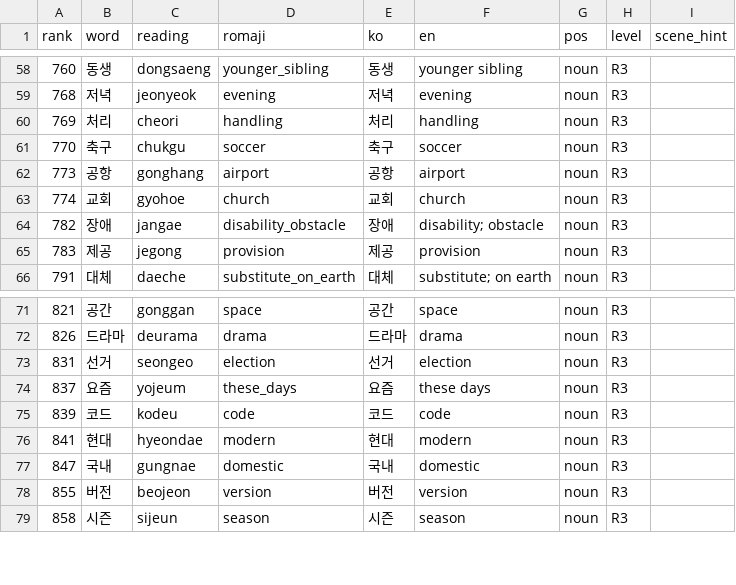
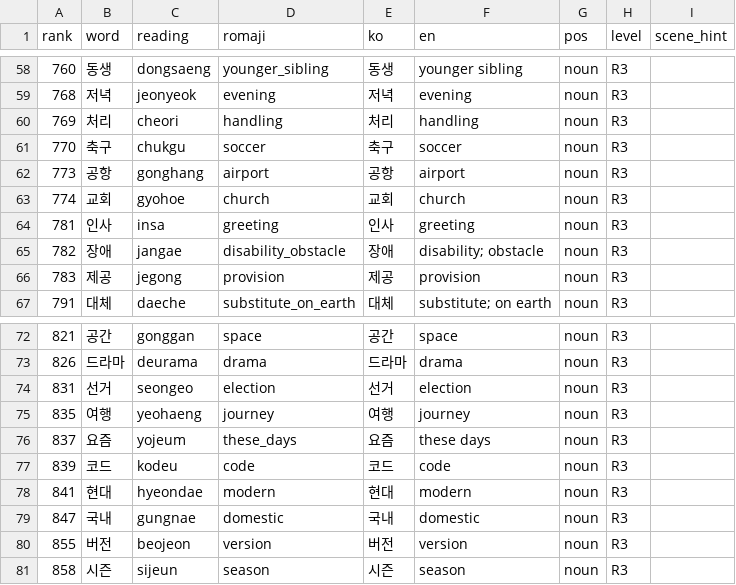
Before and after one commit to talkverselab/talkversehanja, a CSV file: talkverse_art/words/ko_art.csv, drawn as a sheet; only a part is shown, gaps mark what is left out.

Commit message:
words: ar_art.csv(이집트 새로 그릴 193 + 음식 50), 목록 재계산

```diff
--- a/talkverse_art/words/ko_art.csv
+++ b/talkverse_art/words/ko_art.csv
@@ -63,2 +63,3 @@ rank,word,reading,romaji,ko,en,pos,level,scene_hint
 774,교회,gyohoe,church,교회,church,noun,R3,
+781,인사,insa,greeting,인사,greeting,noun,R3,
 782,장애,jangae,disability_obstacle,장애,disability; obstacle,noun,R3,
@@ -73,2 +74,3 @@ rank,word,reading,romaji,ko,en,pos,level,scene_hint
 831,선거,seongeo,election,선거,election,noun,R3,
+835,여행,yeohaeng,journey,여행,journey,noun,R3,
 837,요즘,yojeum,these_days,요즘,these days,noun,R3,
```
Also changed, not shown: talkverse_art/words/en_art.csv, talkverse_art/words/pl_art.csv, 1 other file.
